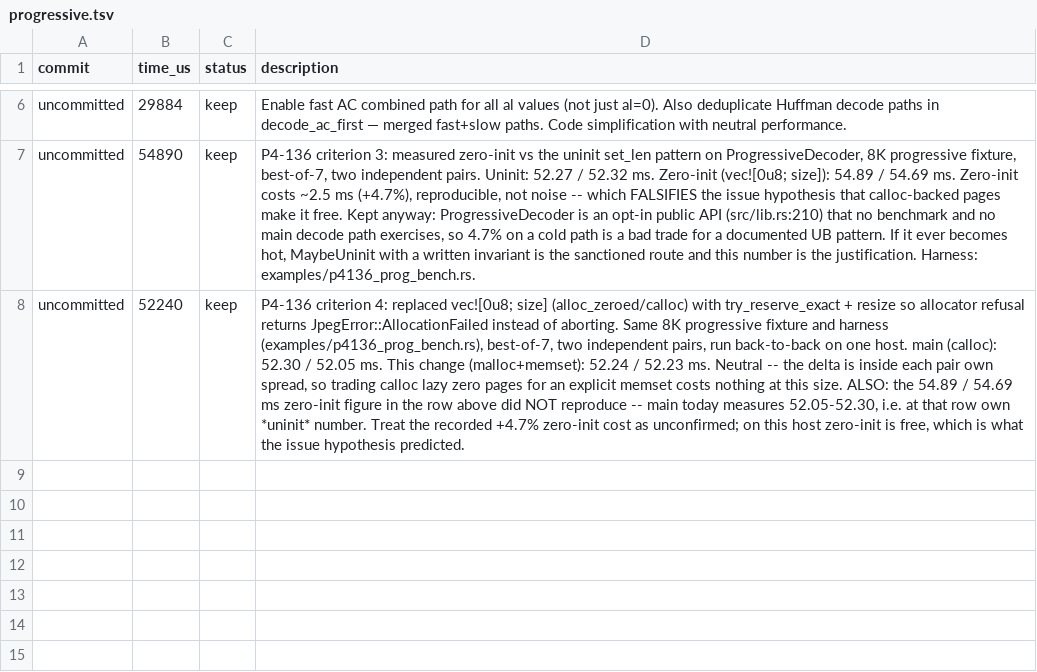
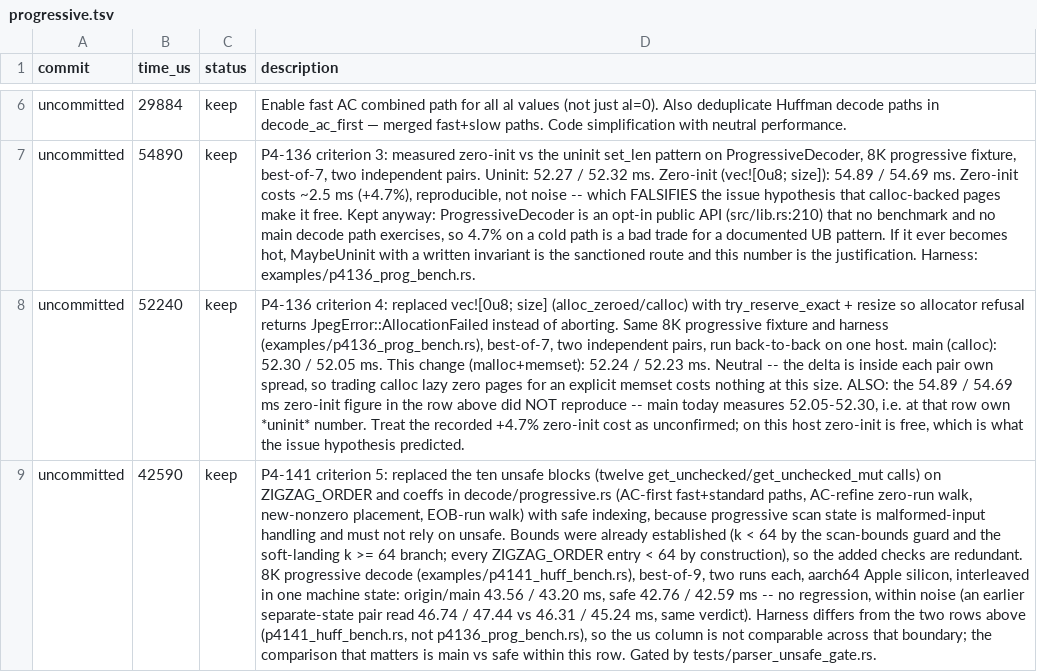
Before and after one commit to developer0hye/libjpeg-turbo-rs, a TSV file: experiments/progressive.tsv, drawn as a sheet; only a part is shown, gaps mark what is left out; the diff names each change by its address in the sheet, - before the commit and + after, or states it on an @@ line.

Commit message:
refactor(decode): make the progressive AC scans safe Rust and gate parser unsafe (P4-141 criterion 5)
Addresses #480 (P4-141) criterion 5: parser and control-plane unsafe to
zero. decode/progressive.rs held the last unchecked zigzag indexing in the
entropy path -- ten unsafe blocks (twelve get_unchecked/get_unchecked_mut
calls) across the AC-first fast and standard paths, the AC-refine zero-run
walk, the new-nonzero placement and the EOB-run walk. Progressive scan
state, EOB runs, spectral ranges and coefficient indexing are exactly the
malformed-input surfaces the criterion names.

Every bound was already established at the site: `k < 64` by the
scan-bounds guard (1 <= ss <= se <= 63) and the soft-landing `k >= 64`
branch directly above each write, and every ZIGZAG_ORDER entry is < 64 by
construction. The safe form adds checks that are redundant; measured with
examples/p4141_huff_bench.rs (8K progressive, best-of-9, two runs each),
interleaved in one machine state:

  origin/main : 43.56 / 43.20 ms
  safe        : 42.76 / 42.59 ms   (no regression, within noise)

Recorded in experiments/progressive.tsv. Byte parity with djpeg is pinned
by tests/progressive_ac_soft_landing.rs for the AC-refine overflow edge.

The mechanism is the new tests/parser_unsafe_gate.rs: twenty-six parser /
control-plane sources and five scalar decode kernels must contain no
`unsafe` outside comments, and every .rs under src/decode/ must be
classified (parser / unsafe-free kernel / inventory-owned) so a new module
cannot slip past it. It failed on the ten progressive.rs sites before the
refactor and passes after; its scanner is self-tested in both directions,
including the file-reading half.

Docs: P4-141 moves OPEN -> PARTIAL (criterion 5 landed and gated; 1-4, 6, 7
open) in docs/last_mile/phase4.md and docs/LAST_MILE.md. The drift audit
found that tests/progressive_ac_soft_landing.rs claimed to pin both
soft-landing edges but commits only the AC-refine fixture; the doc is
corrected and the AC-first coverage gap is filed as P4-190 / #607.

Not claimed: criteria 1-4, 6 and 7. common/huffman_table.rs's OnceBox
unsafe (criterion 6's blocker) stays outside the gate until that lands.

cargo test --workspace: 2775 passed, 0 failed, 4 ignored (310 binaries).

Refs #480

Signed-off-by: developer0hye <developer.0hye@gmail.com>

```diff
--- a/experiments/progressive.tsv
+++ b/experiments/progressive.tsv
+row 9: uncommitted | 42590 | keep | P4-141 criterion 5: replaced the ten unsafe blocks (twelve get_unchecked/get_unchecked_mut calls) on ZIGZAG_ORDER and coeffs in decode/progressive.rs (AC-first fast+standard paths, AC-refine zero-run walk, new-nonzero placement, EOB-run walk) with safe indexing, because progressive scan state is malformed-input handling and must not rely on unsafe. Bounds were already established (k < 64 by the scan-bounds guard and the soft-landing k >= 64 branch; every ZIGZAG_ORDER entry < 64 by construction), so the added checks are redundant. 8K progressive decode (examples/p4141_huff_bench.rs), best-of-9, two runs each, aarch64 Apple silicon, interleaved in one machine state: origin/main 43.56 / 43.20 ms, safe 42.76 / 42.59 ms -- no regression, within noise (an earlier separate-state pair read 46.74 / 47.44 vs 46.31 / 45.24 ms, same verdict). Harness differs from the two rows above (p4141_huff_bench.rs, not p4136_prog_bench.rs), so the us column is not comparable across that boundary; the comparison that matters is main vs safe within this row. Gated by tests/parser_unsafe_gate.rs.
```
Also changed, not shown: 5 other files.
